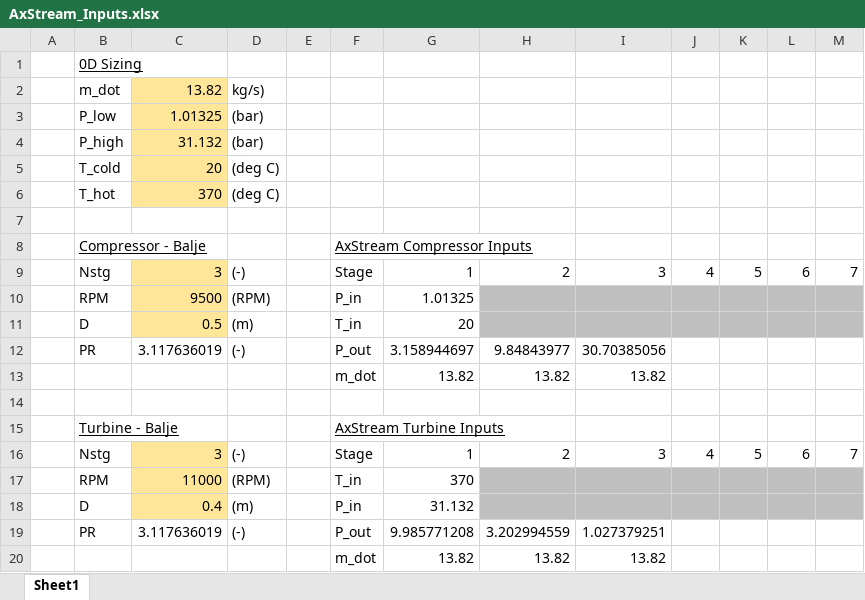
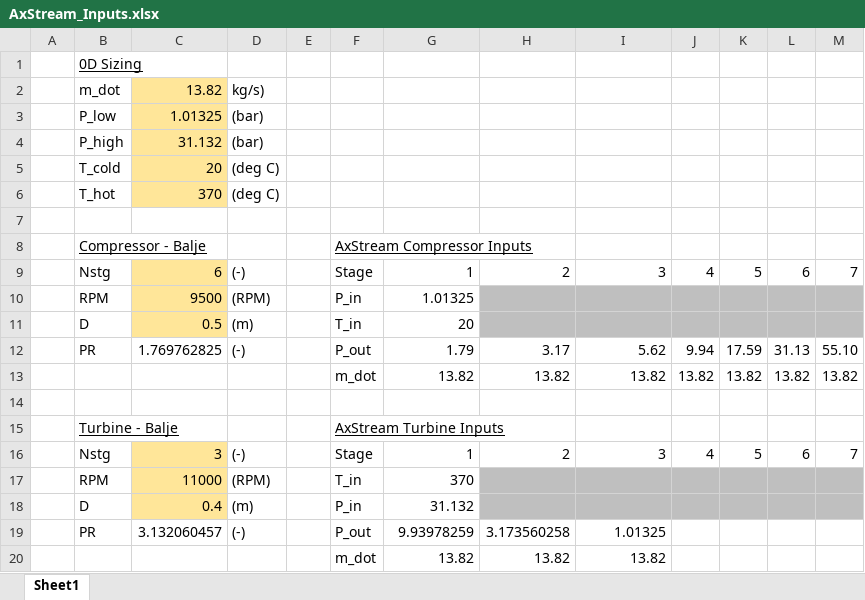
Before and after one commit to EnergyModels/estorage, an Excel workbook: examples/1D_sizing/AxStream_Inputs.xlsx, sheet Sheet1, drawn as a sheet; values as stored, in another font and other column widths than the file's, no borders; removed rows and columns are numbered as before the commit, all else as after; the diff names each change by its address in the sheet, - before the commit and + after, or states it on an @@ line.

```diff
--- a/examples/1D_sizing/AxStream_Inputs.xlsx (sheet Sheet1)
+++ b/examples/1D_sizing/AxStream_Inputs.xlsx (sheet Sheet1)
-C9: 3
+C9: 6
-row 12:  | PR | 3.117636019 | (-) |  | P_out | 3.158944697 | 9.84843977 | 30.70385056
-row 13:  |  |  |  |  | m_dot | 13.82 | 13.82 | 13.82
+row 12:  | PR | 1.769762825 | (-) |  | P_out | 1.79 | 3.17 | 5.62 | 9.94 | 17.59 | 31.13 | 55.10
+row 13:  |  |  |  |  | m_dot | 13.82 | 13.82 | 13.82 | 13.82 | 13.82 | 13.82 | 13.82
-row 19:  | PR | 3.117636019 | (-) |  | P_out | 9.985771208 | 3.202994559 | 1.027379251
+row 19:  | PR | 3.132060457 | (-) |  | P_out | 9.93978259 | 3.173560258 | 1.01325
```
Also changed, not shown: 4 other files.
